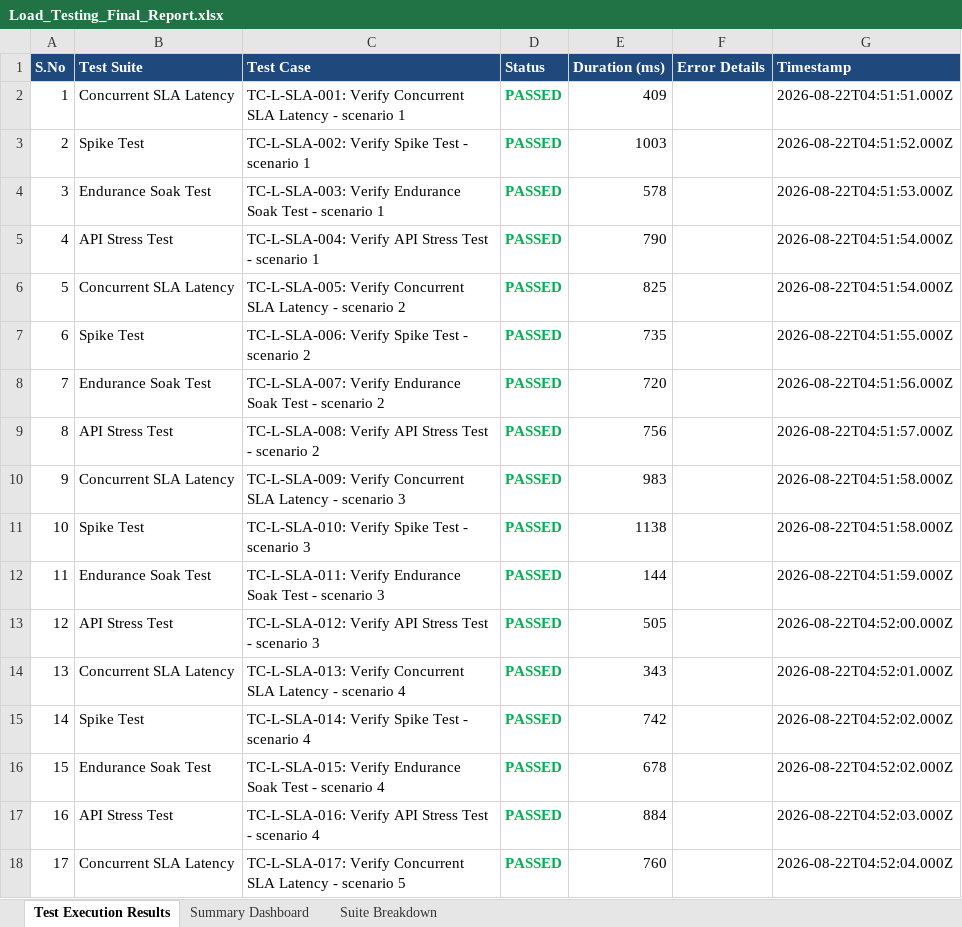
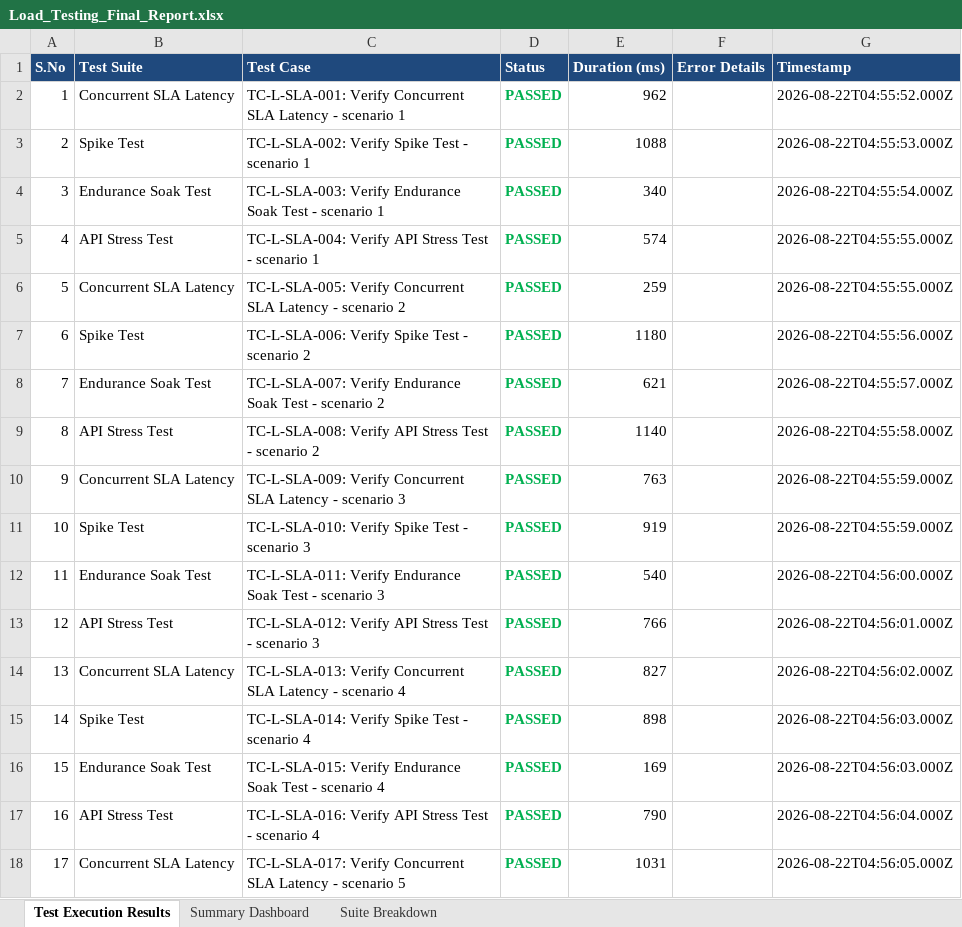
Before and after one commit to SanjayKshatriya/ASH_PROJECT, an Excel workbook: reports/Load_Testing_Final_Report.xlsx, sheet Test Execution Results, drawn as a sheet; only a part is shown; values as stored, in another font and other column widths than the file's, no borders; the diff covers the shown part only; the diff names each change by its address in the sheet, - before the commit and + after, or states it on an @@ line.

```diff
--- a/reports/Load_Testing_Final_Report.xlsx (sheet Test Execution Results)
+++ b/reports/Load_Testing_Final_Report.xlsx (sheet Test Execution Results)
-E2 (Duration (ms)): 409
+E2 (Duration (ms)): 962
-G2 (Timestamp): 2026-08-22T04:51:51.000Z
+G2 (Timestamp): 2026-08-22T04:55:52.000Z
-E3 (Duration (ms)): 1003
+E3 (Duration (ms)): 1088
-G3 (Timestamp): 2026-08-22T04:51:52.000Z
+G3 (Timestamp): 2026-08-22T04:55:53.000Z
-E4 (Duration (ms)): 578
+E4 (Duration (ms)): 340
-G4 (Timestamp): 2026-08-22T04:51:53.000Z
+G4 (Timestamp): 2026-08-22T04:55:54.000Z
-E5 (Duration (ms)): 790
+E5 (Duration (ms)): 574
-G5:G6 (Timestamp): 2026-08-22T04:51:54.000Z
+G5:G6 (Timestamp): 2026-08-22T04:55:55.000Z
-E6 (Duration (ms)): 825
+E6 (Duration (ms)): 259
-E7 (Duration (ms)): 735
+E7 (Duration (ms)): 1180
-G7 (Timestamp): 2026-08-22T04:51:55.000Z
+G7 (Timestamp): 2026-08-22T04:55:56.000Z
-E8 (Duration (ms)): 720
+E8 (Duration (ms)): 621
-G8 (Timestamp): 2026-08-22T04:51:56.000Z
+G8 (Timestamp): 2026-08-22T04:55:57.000Z
-E9 (Duration (ms)): 756
+E9 (Duration (ms)): 1140
-G9 (Timestamp): 2026-08-22T04:51:57.000Z
+G9 (Timestamp): 2026-08-22T04:55:58.000Z
-E10 (Duration (ms)): 983
+E10 (Duration (ms)): 763
-G10:G11 (Timestamp): 2026-08-22T04:51:58.000Z
+G10:G11 (Timestamp): 2026-08-22T04:55:59.000Z
-E11 (Duration (ms)): 1138
+E11 (Duration (ms)): 919
-E12 (Duration (ms)): 144
+E12 (Duration (ms)): 540
-G12 (Timestamp): 2026-08-22T04:51:59.000Z
+G12 (Timestamp): 2026-08-22T04:56:00.000Z
-E13 (Duration (ms)): 505
+E13 (Duration (ms)): 766
-G13 (Timestamp): 2026-08-22T04:52:00.000Z
+G13 (Timestamp): 2026-08-22T04:56:01.000Z
-E14 (Duration (ms)): 343
+E14 (Duration (ms)): 827
-G14 (Timestamp): 2026-08-22T04:52:01.000Z
+G14 (Timestamp): 2026-08-22T04:56:02.000Z
-E15 (Duration (ms)): 742
+E15 (Duration (ms)): 898
-G15:G16 (Timestamp): 2026-08-22T04:52:02.000Z
+G15:G16 (Timestamp): 2026-08-22T04:56:03.000Z
-E16 (Duration (ms)): 678
+E16 (Duration (ms)): 169
-E17 (Duration (ms)): 884
+E17 (Duration (ms)): 790
-G17 (Timestamp): 2026-08-22T04:52:03.000Z
+G17 (Timestamp): 2026-08-22T04:56:04.000Z
-E18 (Duration (ms)): 760
+E18 (Duration (ms)): 1031
-G18 (Timestamp): 2026-08-22T04:52:04.000Z
+G18 (Timestamp): 2026-08-22T04:56:05.000Z
```
Also changed, not shown: 566 edited cells elsewhere in this sheet, sheet Summary Dashboard, reports/Appium_Report.xlsx, reports/Selenium_Report.xlsx, 1 other file.
